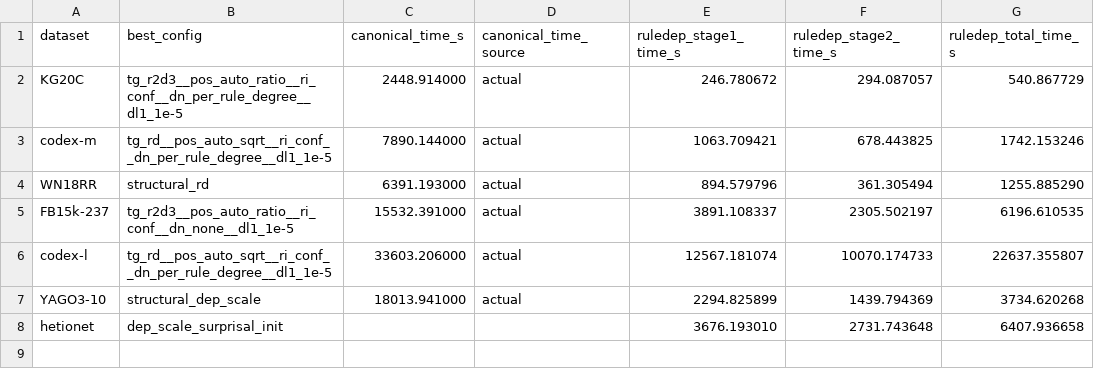
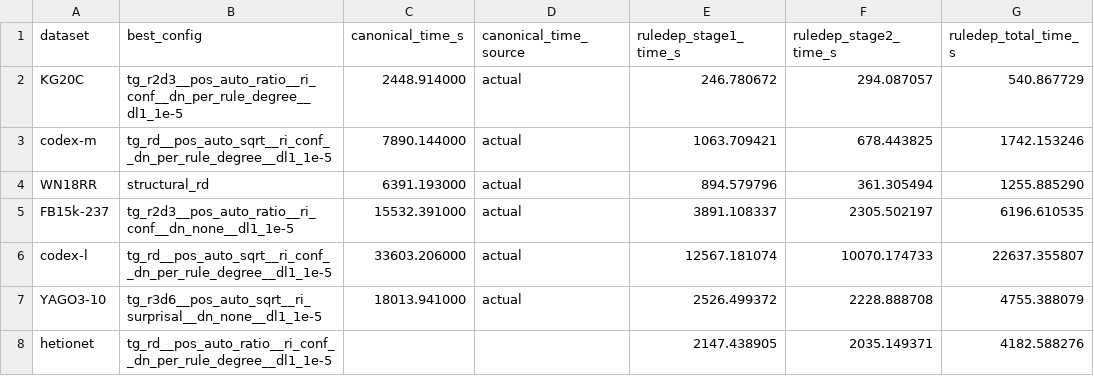
Before and after one commit to cs-anonymous/RuleDep, a CSV file: reports/0421/overall_time_comparison.csv, drawn as a sheet; only a part is shown; the diff names each change by its address in the sheet, - before the commit and + after, or states it on an @@ line.

```diff
--- a/reports/0421/overall_time_comparison.csv
+++ b/reports/0421/overall_time_comparison.csv
-B7 (best_config): structural_dep_scale
+B7 (best_config): tg_r3d6__pos_auto_sqrt__ri_surprisal__dn_none__dl1_1e-5
-E7 (ruledep_stage1_time_s): 2294.825899
+E7 (ruledep_stage1_time_s): 2526.499372
-F7 (ruledep_stage2_time_s): 1439.794369
+F7 (ruledep_stage2_time_s): 2228.888708
-G7 (ruledep_total_time_s): 3734.620268
+G7 (ruledep_total_time_s): 4755.388079
-B8 (best_config): dep_scale_surprisal_init
+B8 (best_config): tg_rd__pos_auto_ratio__ri_conf__dn_per_rule_degree__dl1_1e-5
-E8 (ruledep_stage1_time_s): 3676.193010
+E8 (ruledep_stage1_time_s): 2147.438905
-F8 (ruledep_stage2_time_s): 2731.743648
+F8 (ruledep_stage2_time_s): 2035.149371
-G8 (ruledep_total_time_s): 6407.936658
+G8 (ruledep_total_time_s): 4182.588276
```
Also changed, not shown: reports/0421/relation_dependency_analysis.csv, reports/0421/relation_gain_dataset_summary.csv, 23 other files.
